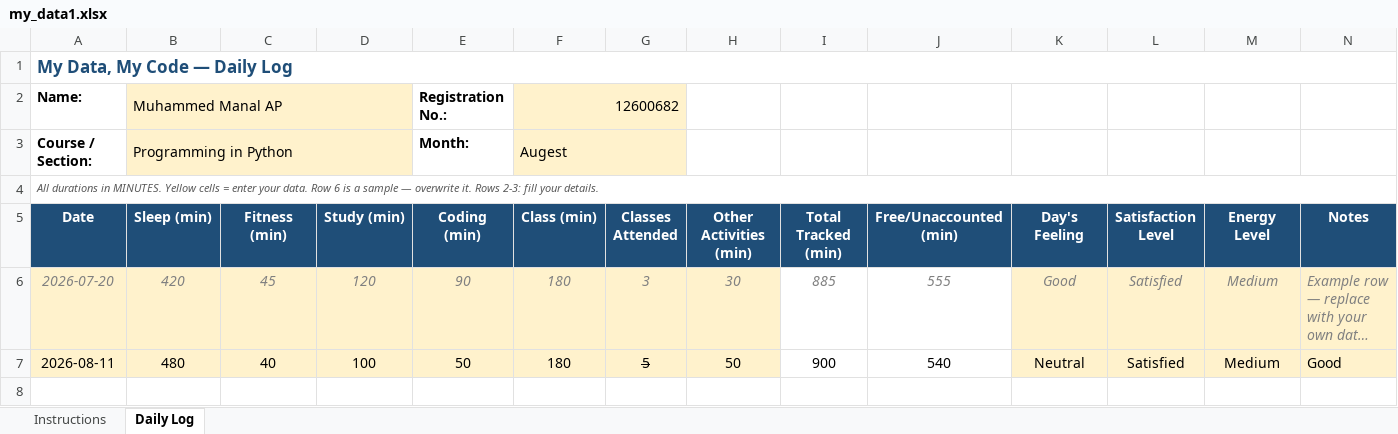
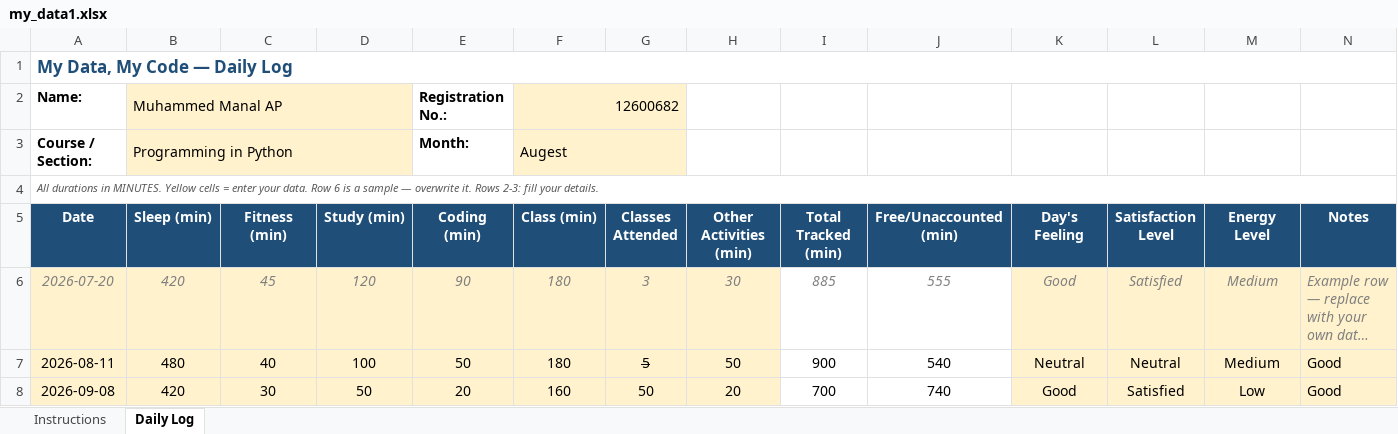
Before and after one commit to manaalmuhmmd/CAP776-12600682, an Excel workbook: my_data1.xlsx, sheet Daily Log, drawn as a sheet; long unchanged cells end in …; values as stored, in another font and other column widths than the file's, no borders; conditional formats not drawn; the diff names each change by its address in the sheet, - before the commit and + after, or states it on an @@ line.

Commit message:
second commit

```diff
--- a/my_data1.xlsx (sheet Daily Log)
+++ b/my_data1.xlsx (sheet Daily Log)
-L7 (Satisfaction Level): Satisfied
+L7 (Satisfaction Level): Neutral
+row 8: 2026-09-08 | 420 | 30 | 50 | 20 | 160 | 50 | 20 | 700 | 740 | Good | Satisfied | Low | Good
```
